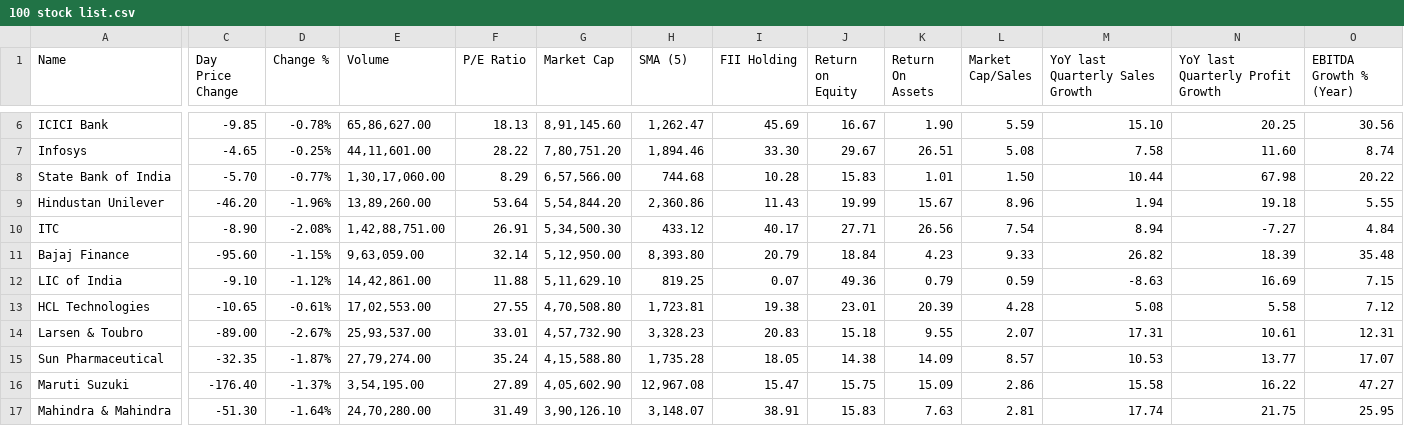
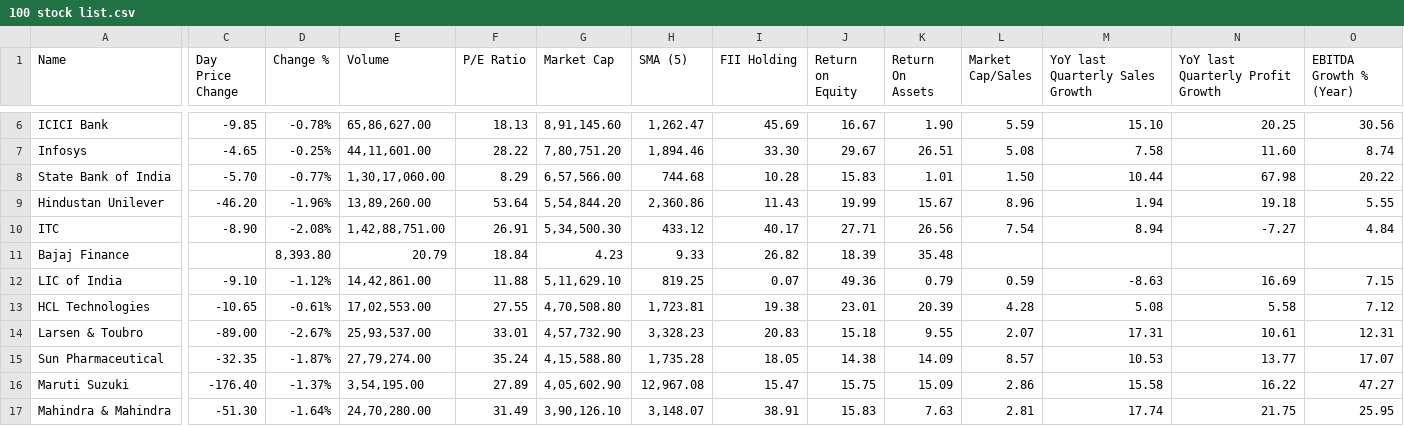
Before and after one commit to collegefoundation/stock-analysis, a CSV file: Data/100 stock list.csv, drawn as a sheet; only a part is shown, gaps mark what is left out; the diff names each change by its address in the sheet, - before the commit and + after, or states it on an @@ line.

Commit message:
Update 100 stock list.csv

```diff
--- a/Data/100 stock list.csv
+++ b/Data/100 stock list.csv
-C11 (Day Price Change): -95.60
+C11 (Day Price Change): (empty)
-D11 (Change %): -1.15%
+D11 (Change %): 8,393.80
-E11 (Volume): 9,63,059.00
+E11 (Volume): 20.79
-F11 (P/E Ratio): 32.14
+F11 (P/E Ratio): 18.84
-G11 (Market Cap): 5,12,950.00
+G11 (Market Cap): 4.23
-H11 (SMA (5)): 8,393.80
+H11 (SMA (5)): 9.33
-I11 (FII Holding): 20.79
+I11 (FII Holding): 26.82
-J11 (Return on Equity): 18.84
+J11 (Return on Equity): 18.39
-K11 (Return On Assets): 4.23
+K11 (Return On Assets): 35.48
-L11 (Market Cap/Sales): 9.33
+L11 (Market Cap/Sales): (empty)
-M11 (YoY last Quarterly Sales Growth): 26.82
+M11 (YoY last Quarterly Sales Growth): (empty)
-N11 (YoY last Quarterly Profit Growth): 18.39
+N11 (YoY last Quarterly Profit Growth): (empty)
-O11 (EBITDA Growth % (Year)): 35.48
+O11 (EBITDA Growth % (Year)): (empty)
```
